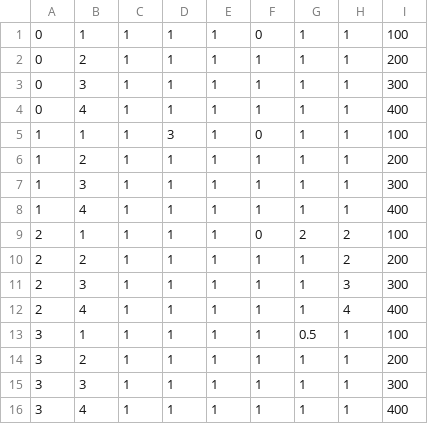
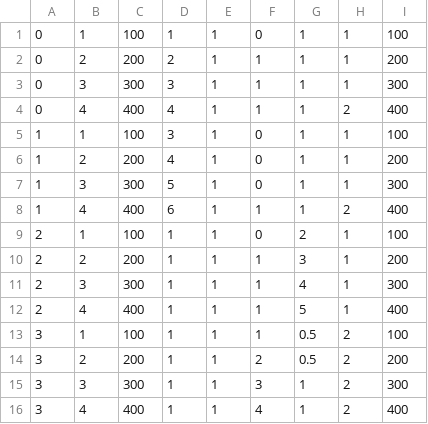
Before and after one commit to yuki-tanaka-free/tower-defense-game, a CSV file: public/assets/enemiesParams.csv, drawn as a sheet.

```diff
--- a/public/assets/enemiesParams.csv
+++ b/public/assets/enemiesParams.csv
@@ -1,16 +1,16 @@
-0,1,1,1,1,0,1,1,100
-0,2,1,1,1,1,1,1,200
-0,3,1,1,1,1,1,1,300
-0,4,1,1,1,1,1,1,400
-1,1,1,3,1,0,1,1,100
-1,2,1,1,1,1,1,1,200
-1,3,1,1,1,1,1,1,300
-1,4,1,1,1,1,1,1,400
-2,1,1,1,1,0,2,2,100
-2,2,1,1,1,1,1,2,200
-2,3,1,1,1,1,1,3,300
-2,4,1,1,1,1,1,4,400
-3,1,1,1,1,1,0.5,1,100
-3,2,1,1,1,1,1,1,200
-3,3,1,1,1,1,1,1,300
-3,4,1,1,1,1,1,1,400
+0,1,100,1,1,0,1,1,100
+0,2,200,2,1,1,1,1,200
+0,3,300,3,1,1,1,1,300
+0,4,400,4,1,1,1,2,400
+1,1,100,3,1,0,1,1,100
+1,2,200,4,1,0,1,1,200
+1,3,300,5,1,0,1,1,300
+1,4,400,6,1,1,1,2,400
+2,1,100,1,1,0,2,1,100
+2,2,200,1,1,1,3,1,200
+2,3,300,1,1,1,4,1,300
+2,4,400,1,1,1,5,1,400
+3,1,100,1,1,1,0.5,2,100
+3,2,200,1,1,2,0.5,2,200
+3,3,300,1,1,3,1,2,300
+3,4,400,1,1,4,1,2,400
```
Also changed, not shown: public/assets/towersParams.csv, 41 other files.
